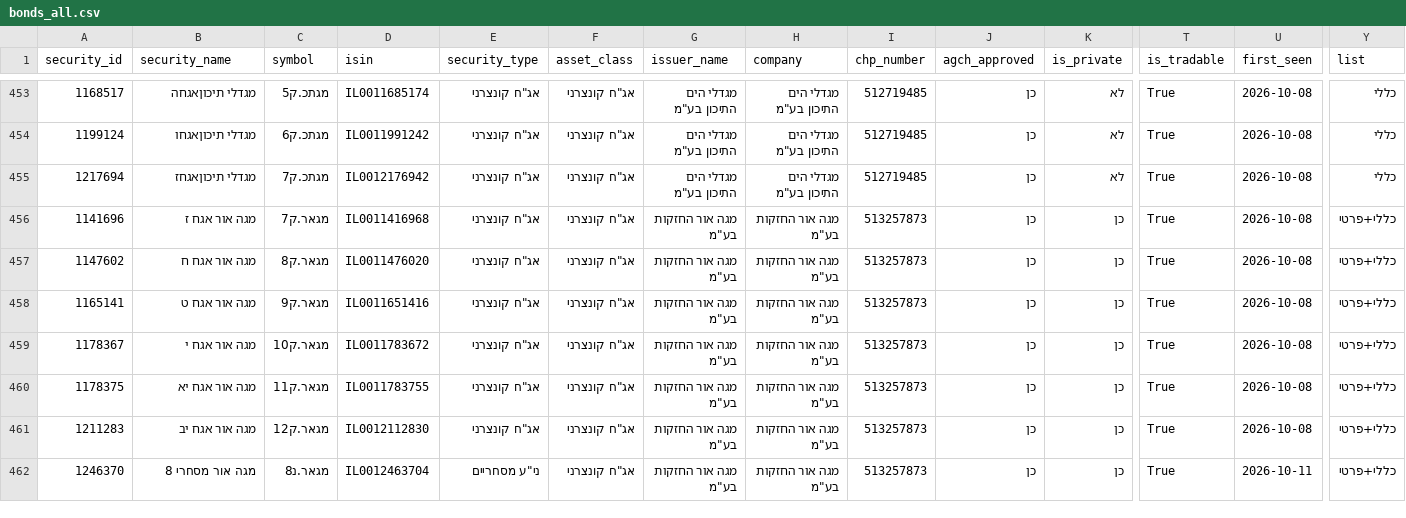
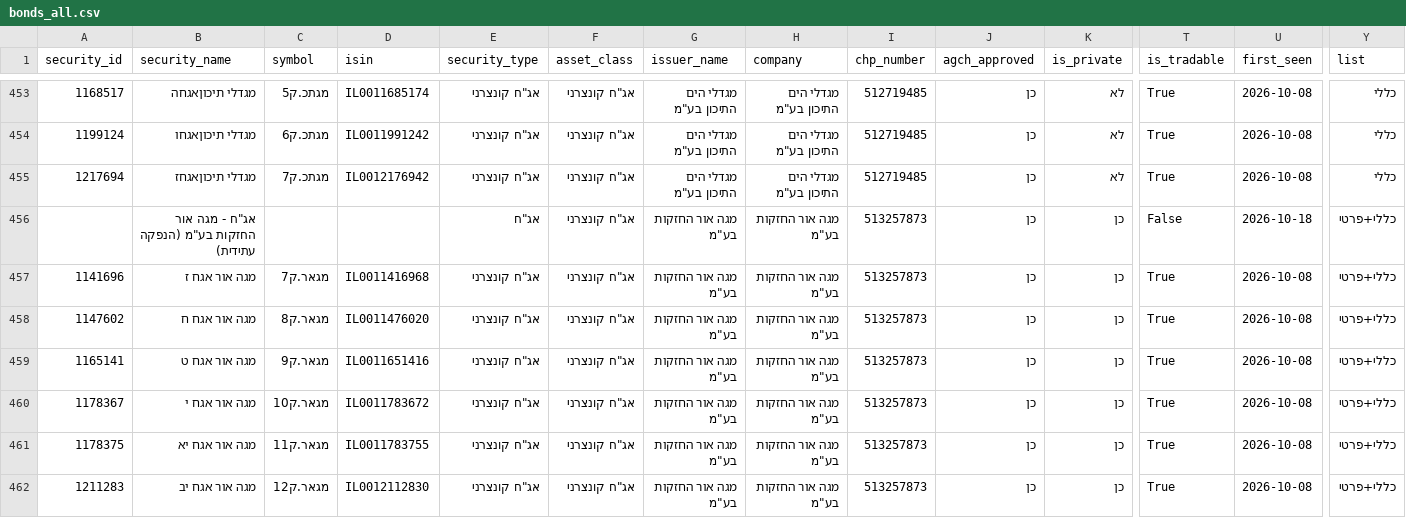
Before and after one commit to Revach123/HARAV_LEVIN, a CSV file: data/bonds_list/bonds_all.csv, drawn as a sheet; only a part is shown, gaps mark what is left out; the shorter side is filled out with more unchanged rows; rows hold the shown columns only; the diff names each change by its address in the sheet, - before the commit and + after, or states it on an @@ line.

```diff
--- a/data/bonds_list/bonds_all.csv
+++ b/data/bonds_list/bonds_all.csv
+row 456:  | אג"ח - מגה אור החזקות בע"מ (הנפקה עתידית) |  |  | אג"ח | אג"ח קונצרני | מגה אור החזקות בע"מ | מגה אור החזקות בע"מ | 513257873 | כן | כן | False | 2026-10-18 | כללי+פרטי
```
Also changed, not shown: data/bonds_list/bonds_general.csv, data/bonds_list/bonds_private.csv, 6 other files.
